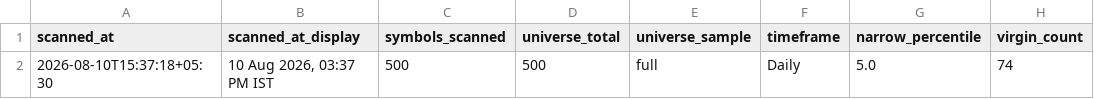
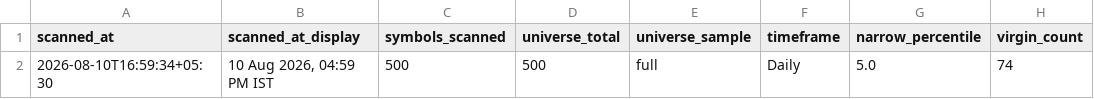
Before and after one commit to anilkumarkmys/breakoutscanner, a CSV file: data_cache/cpr_scan_info.csv, drawn as a sheet; only a part is shown; the diff names each change by its address in the sheet, - before the commit and + after, or states it on an @@ line.

```diff
--- a/data_cache/cpr_scan_info.csv
+++ b/data_cache/cpr_scan_info.csv
-A2 (scanned_at): 2026-08-10T15:37:18+05:30
+A2 (scanned_at): 2026-08-10T16:59:34+05:30
-B2 (scanned_at_display): 10 Aug 2026, 03:37 PM IST
+B2 (scanned_at_display): 10 Aug 2026, 04:59 PM IST
```
Also changed, not shown: data_cache/cpr_scan_results.csv, data_cache/history/breakout_2026-08-10.csv, 5 other files.
